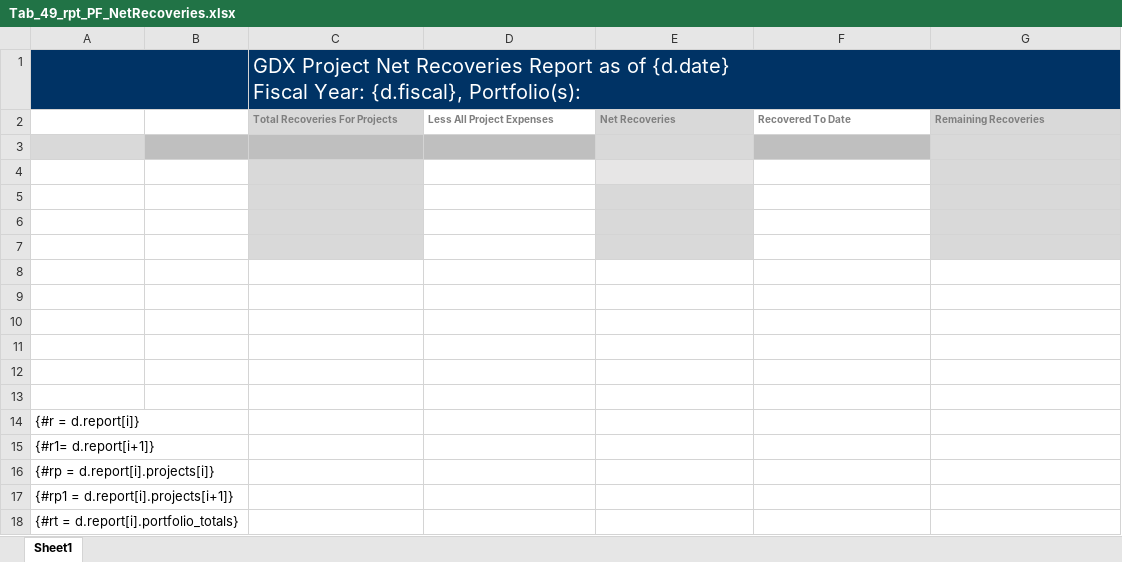
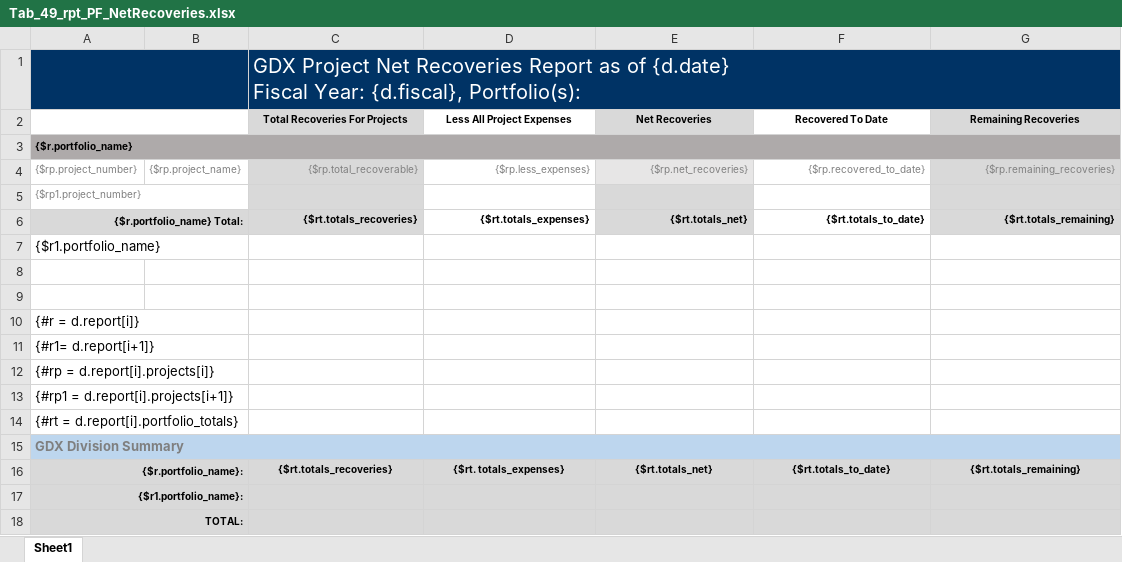
Before and after one commit to bcgov/gdx-agreements-tracker-front-end, an Excel workbook: backend/reports/xlsx/Tab_49_rpt_PF_NetRecoveries.xlsx, sheet Sheet1, drawn as a sheet; values as stored, in another font and other column widths than the file's, no borders; charts and pictures not drawn; removed rows and columns are numbered as before the commit, all else as after; the diff names each change by its address in the sheet, - before the commit and + after, or states it on an @@ line.

```diff
--- a/backend/reports/xlsx/Tab_49_rpt_PF_NetRecoveries.xlsx (sheet Sheet1)
+++ b/backend/reports/xlsx/Tab_49_rpt_PF_NetRecoveries.xlsx (sheet Sheet1)
+A2:B2 merged
@@ C2:G2 text colour: #7F7F7F → black, alignment: left → center @@
-A3: (empty)
+A3: {$r.portfolio_name}
-A3 fill: #D9D9D9
+A3 fill: #AEAAAA
+A3:G3 merged
-E3 fill: #D9D9D9
+E3 fill: #AEAAAA
-G3 fill: #D9D9D9
+G3 fill: #AEAAAA
-row 4: (empty)
+row 4: {$rp.project_number} | {$rp.project_name} | {$rp.total_recoverable} | {$rp.less_expenses} | {$rp.net_recoveries} | {$rp.recovered_to_date} | {$rp.remaining_recoveries}
-A5: (empty)
+A5: {$rp1.project_number}
-row 6: (empty)
+row 6: {$r.portfolio_name} Total: |  | {$rt.totals_recoveries} | {$rt.totals_expenses} | {$rt.totals_net} | {$rt.totals_to_date} | {$rt.totals_remaining}
-A6:B6 fill: none
+A6:B6 fill: #D9D9D9
+A6:B6 merged
-A7: (empty)
+A7: {$r1.portfolio_name}
-C7 fill: #D9D9D9
+C7 fill: none
-E7 fill: #D9D9D9
+E7 fill: none
-G7 fill: #D9D9D9
+G7 fill: none
-row 8: (empty)
-row 9: (empty)
-row 10: (empty)
-row 11: (empty)
+row 15: GDX Division Summary
+row 16: {$r.portfolio_name}: |  | {$rt.totals_recoveries} | {$rt. totals_expenses} | {$rt.totals_net} | {$rt.totals_to_date} | {$rt.totals_remaining}
+row 17: {$r1.portfolio_name}:
+row 18: TOTAL:
```
Also changed, not shown: 1 other file.
